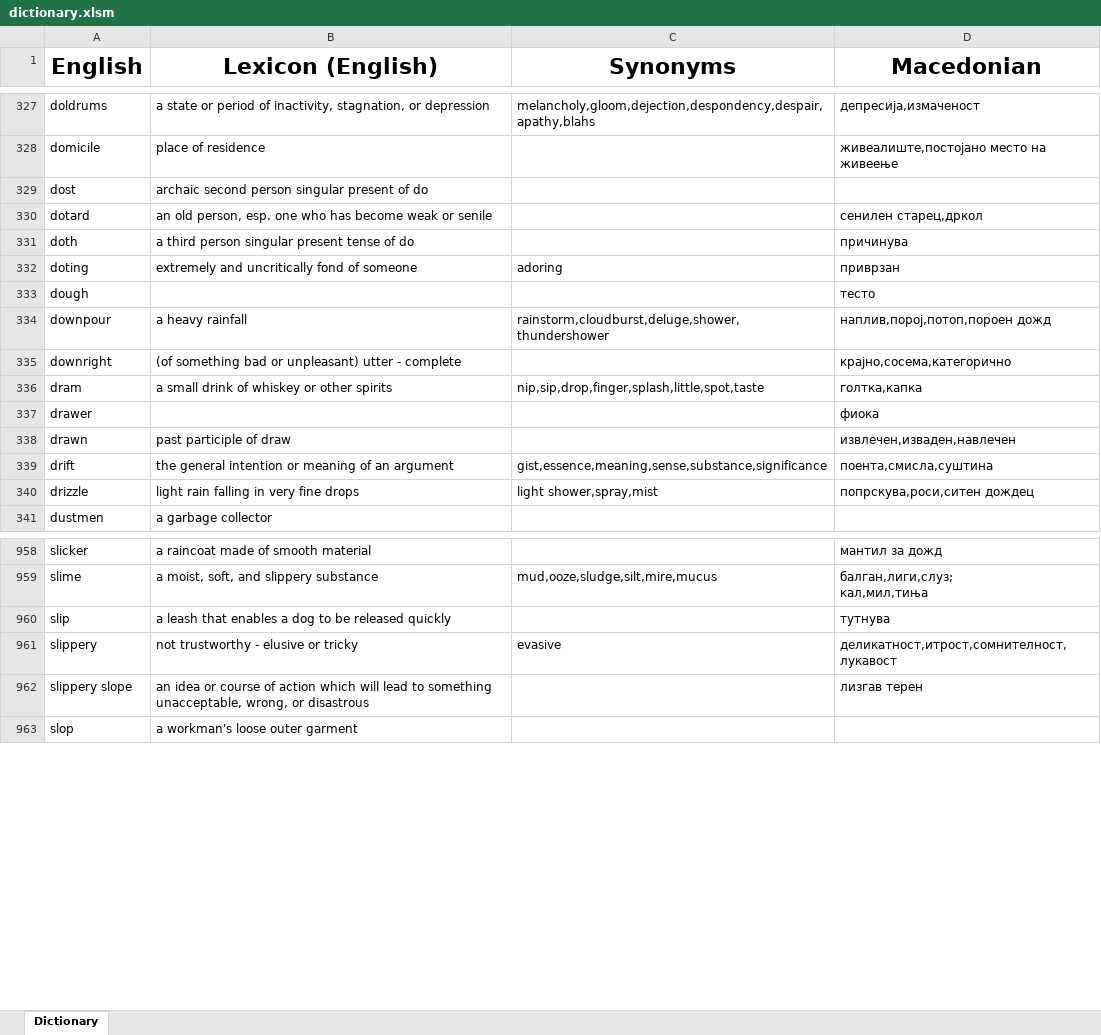
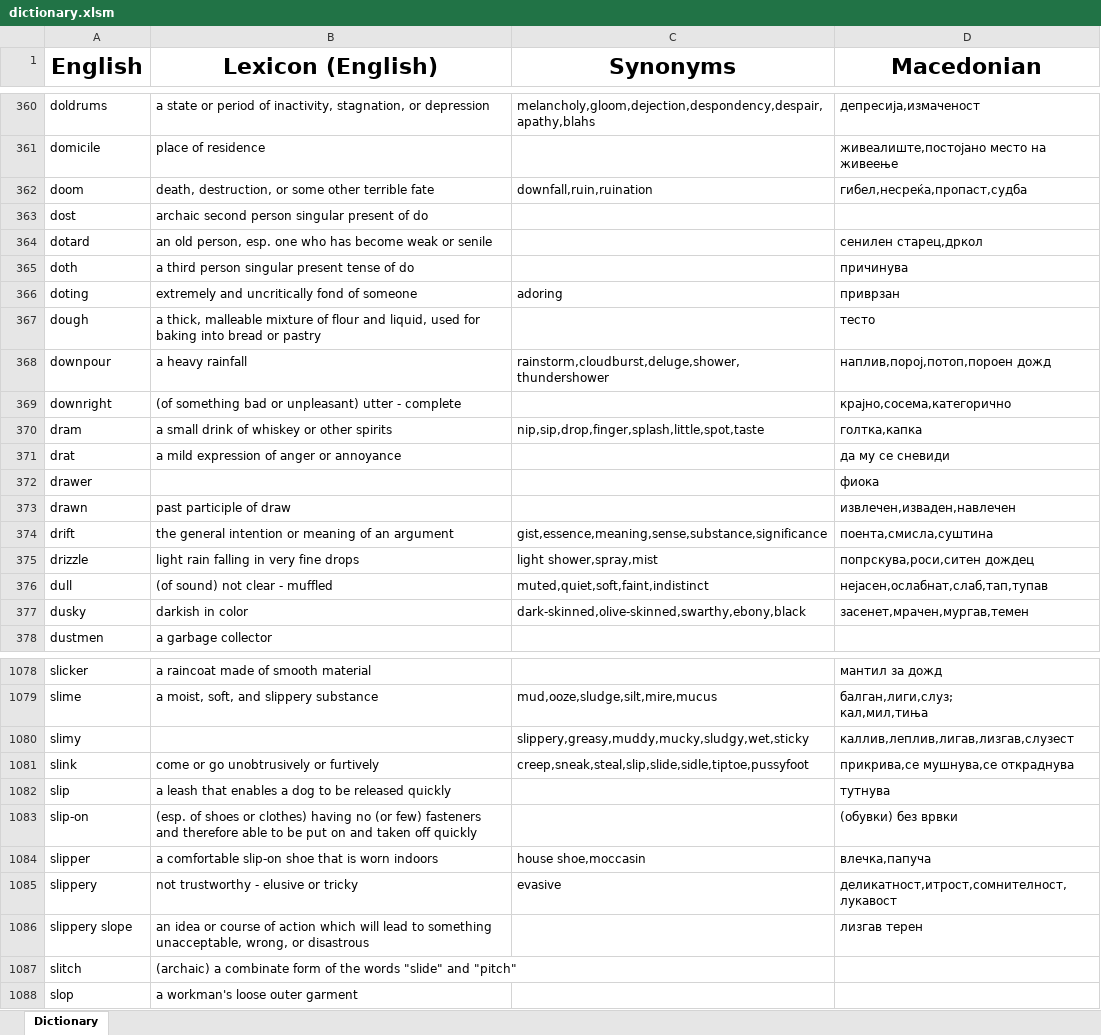
Before and after one commit to TheHalcyonSavant/VocabularyGame, an Excel workbook: dictionary.xlsm, sheet Dictionary, drawn as a sheet; only a part is shown, gaps mark what is left out; values as stored, in another font and other column widths than the file's, no borders; addresses are those after the commit; the diff covers the shown part only; the diff names each change by its address in the sheet, - before the commit and + after, or states it on an @@ line.

Commit message:
1300 words milestone

```diff
--- a/dictionary.xlsm (sheet Dictionary)
+++ b/dictionary.xlsm (sheet Dictionary)
+row 362: doom | death, destruction, or some other terrible fate | downfall,ruin,ruination | гибел,несреќа,пропаст,судба
-B367 (Lexicon (English)): (empty)
+B367 (Lexicon (English)): a thick, malleable mixture of flour and liquid, used for baking into bread or pastry
+row 371: drat | a mild expression of anger or annoyance |  | да му се сневиди
+row 376: dull | (of sound) not clear - muffled | muted,quiet,soft,faint,indistinct | нејасен,ослабнат,слаб,тап,тупав
+row 377: dusky | darkish in color | dark-skinned,olive-skinned,swarthy,ebony,black | засенет,мрачен,мургав,темен
+row 1080: slimy |  | slippery,greasy,muddy,mucky,sludgy,wet,sticky | каллив,леплив,лигав,лизгав,слузест
+row 1081: slink | come or go unobtrusively or furtively | creep,sneak,steal,slip,slide,sidle,tiptoe,pussyfoot | прикрива,се мушнува,се откраднува
+row 1083: slip-on | (esp. of shoes or clothes) having no (or few) fasteners and therefore able to be put on and taken off quickly |  | (обувки) без врвки
+row 1084: slipper | a comfortable slip-on shoe that is worn indoors | house shoe,moccasin | влечка,папуча
+row 1087: slitch | (archaic) a combinate form of the words "slide" and "pitch"
```
Also changed, not shown: 142 added rows and 18 edited cells elsewhere in this sheet.
